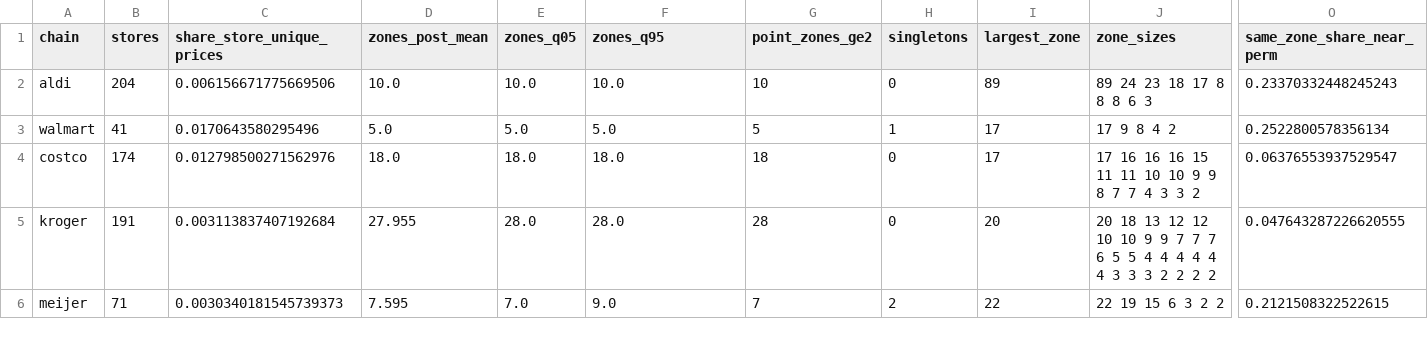
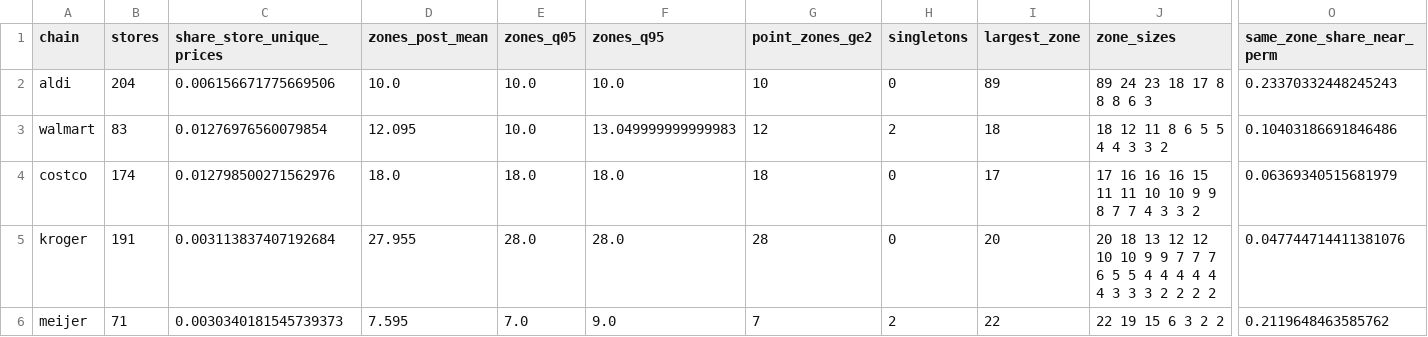
Before and after one commit to Lotion-3/groceryStatistics, a CSV file: tables/module_e_zones.csv, drawn as a sheet; only a part is shown, gaps mark what is left out; the diff covers the shown part only; the diff names each change by its address in the sheet, - before the commit and + after, or states it on an @@ line.

```diff
--- a/tables/module_e_zones.csv
+++ b/tables/module_e_zones.csv
-B3 (stores): 41
+B3 (stores): 83
-C3 (share_store_unique_prices): 0.0170643580295496
+C3 (share_store_unique_prices): 0.01276976560079854
-D3 (zones_post_mean): 5.0
+D3 (zones_post_mean): 12.095
-E3 (zones_q05): 5.0
+E3 (zones_q05): 10.0
-F3 (zones_q95): 5.0
+F3 (zones_q95): 13.049999999999983
-G3 (point_zones_ge2): 5
+G3 (point_zones_ge2): 12
-H3 (singletons): 1
+H3 (singletons): 2
-I3 (largest_zone): 17
+I3 (largest_zone): 18
-J3 (zone_sizes): 17 9 8 4 2
+J3 (zone_sizes): 18 12 11 8 6 5 5 4 4 3 3 2
-O3 (same_zone_share_near_perm): 0.2522800578356134
+O3 (same_zone_share_near_perm): 0.10403186691846486
-O4 (same_zone_share_near_perm): 0.06376553937529547
+O4 (same_zone_share_near_perm): 0.06369340515681979
-O5 (same_zone_share_near_perm): 0.047643287226620555
+O5 (same_zone_share_near_perm): 0.047744714411381076
-O6 (same_zone_share_near_perm): 0.2121508322522615
+O6 (same_zone_share_near_perm): 0.2119648463585762
```
Also changed, not shown: 4 edited cells elsewhere in this file, tables/module_e_kroger_banners.csv, tables/module_e_store_zones.csv, 18 other files.
